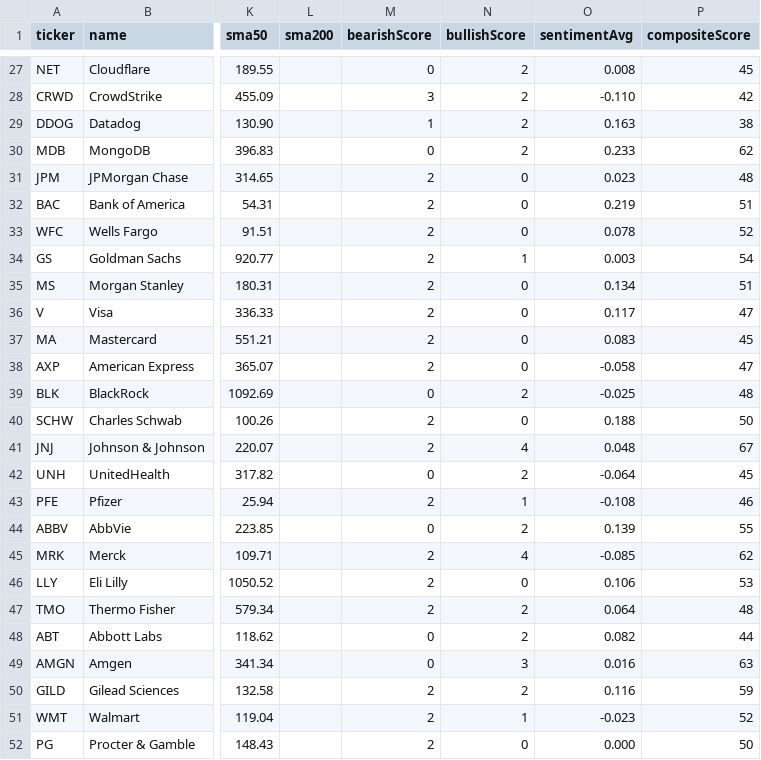
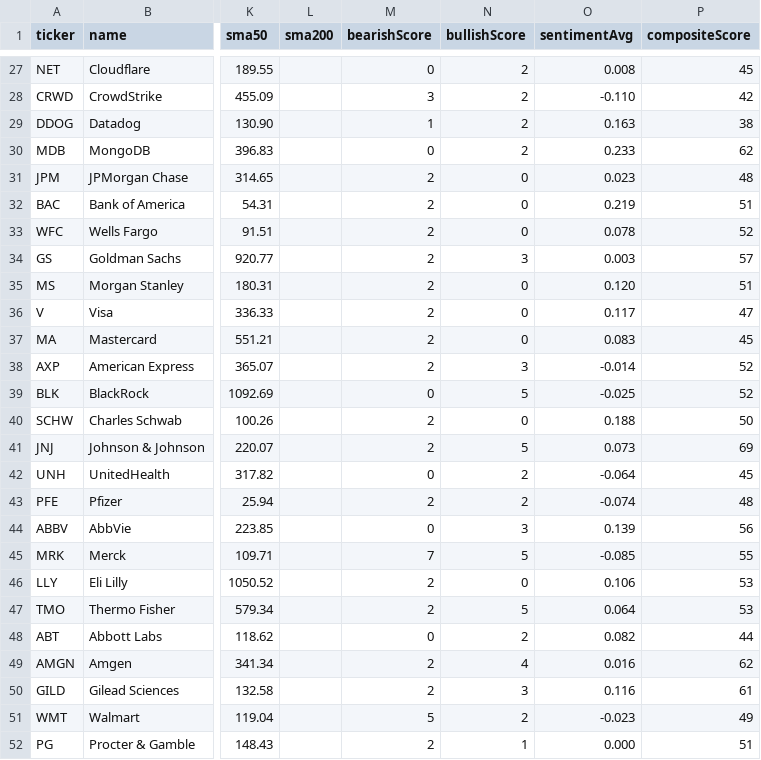
Before and after one commit to devops-monk/share-market, a CSV file: data/us-stocks.csv, drawn as a sheet; only a part is shown, gaps mark what is left out; the diff covers the shown part only; the diff names each change by its address in the sheet, - before the commit and + after, or states it on an @@ line.

```diff
--- a/data/us-stocks.csv
+++ b/data/us-stocks.csv
-N34 (bullishScore): 1
+N34 (bullishScore): 3
-P34 (compositeScore): 54
+P34 (compositeScore): 57
-O35 (sentimentAvg): 0.134
+O35 (sentimentAvg): 0.120
-N38 (bullishScore): 0
+N38 (bullishScore): 3
-O38 (sentimentAvg): -0.058
+O38 (sentimentAvg): -0.014
-P38 (compositeScore): 47
+P38 (compositeScore): 52
-N39 (bullishScore): 2
+N39 (bullishScore): 5
-P39 (compositeScore): 48
+P39 (compositeScore): 52
-N41 (bullishScore): 4
+N41 (bullishScore): 5
-O41 (sentimentAvg): 0.048
+O41 (sentimentAvg): 0.073
-P41 (compositeScore): 67
+P41 (compositeScore): 69
-N43 (bullishScore): 1
+N43 (bullishScore): 2
-O43 (sentimentAvg): -0.108
+O43 (sentimentAvg): -0.074
-P43 (compositeScore): 46
+P43 (compositeScore): 48
-N44 (bullishScore): 2
+N44 (bullishScore): 3
-P44 (compositeScore): 55
+P44 (compositeScore): 56
-M45 (bearishScore): 2
+M45 (bearishScore): 7
-N45 (bullishScore): 4
+N45 (bullishScore): 5
-P45 (compositeScore): 62
+P45 (compositeScore): 55
-N47 (bullishScore): 2
+N47 (bullishScore): 5
-P47 (compositeScore): 48
+P47 (compositeScore): 53
-M49 (bearishScore): 0
+M49 (bearishScore): 2
-N49 (bullishScore): 3
+N49 (bullishScore): 4
-P49 (compositeScore): 63
+P49 (compositeScore): 62
-N50 (bullishScore): 2
+N50 (bullishScore): 3
-P50 (compositeScore): 59
+P50 (compositeScore): 61
-M51 (bearishScore): 2
+M51 (bearishScore): 5
-N51 (bullishScore): 1
+N51 (bullishScore): 2
-P51 (compositeScore): 52
+P51 (compositeScore): 49
-N52 (bullishScore): 0
+N52 (bullishScore): 1
-P52 (compositeScore): 50
+P52 (compositeScore): 51
```
Also changed, not shown: 168 edited cells elsewhere in this file, data/uk-stocks.csv, 5 other files.
